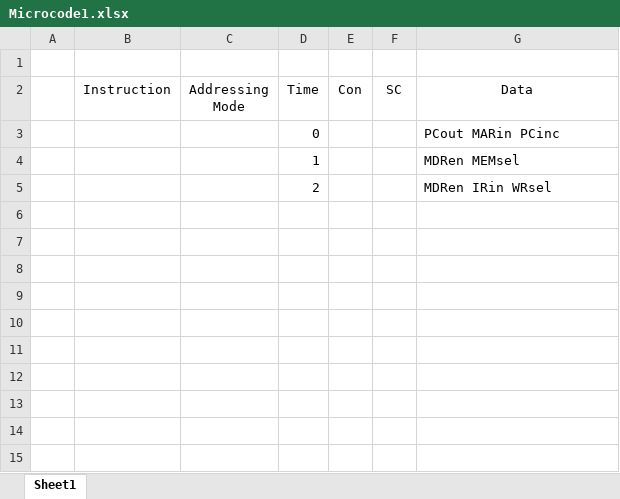
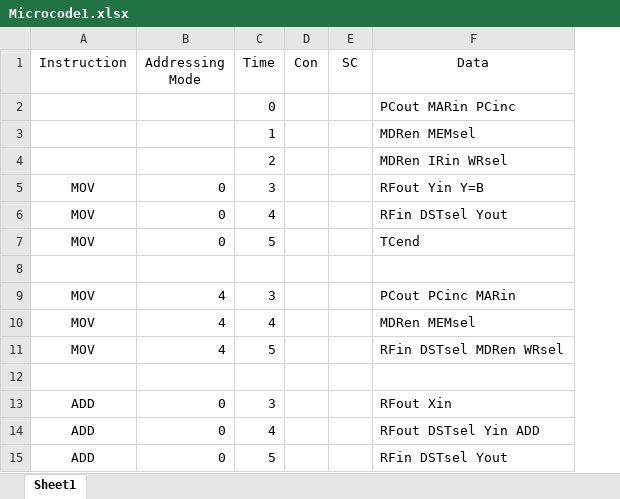
Before and after one commit to Shmerlard/SH8, an Excel workbook: Assembler/Microcode1.xlsx, sheet Sheet1, drawn as a sheet; values as stored, in another font and other column widths than the file's, no borders; removed rows and columns are numbered as before the commit, all else as after; the diff names each change by its address in the sheet, - before the commit and + after, or states it on an @@ line.

```diff
--- a/Assembler/Microcode1.xlsx (sheet Sheet1)
+++ b/Assembler/Microcode1.xlsx (sheet Sheet1)
-column A, empty
-row 1: (empty)
+row 5: MOV | 0 | 3 |  |  | RFout Yin Y=B
+row 6: MOV | 0 | 4 |  |  | RFin DSTsel Yout
+row 7: MOV | 0 | 5 |  |  | TCend
+row 8: (empty)
+row 9: MOV | 4 | 3 |  |  | PCout PCinc MARin
+row 10: MOV | 4 | 4 |  |  | MDRen MEMsel
+row 11: MOV | 4 | 5 |  |  | RFin DSTsel MDRen WRsel
+row 12: (empty)
+row 13: ADD | 0 | 3 |  |  | RFout Xin
+row 14: ADD | 0 | 4 |  |  | RFout DSTsel Yin ADD
+row 15: ADD | 0 | 5 |  |  | RFin DSTsel Yout
```
Also changed, not shown: Assembler/Microcode.xlsx, 8 other files.
